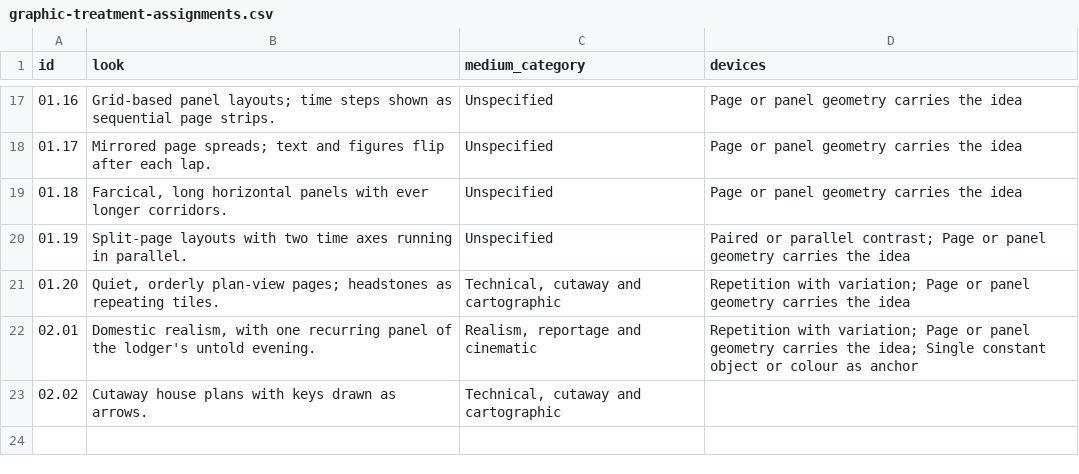
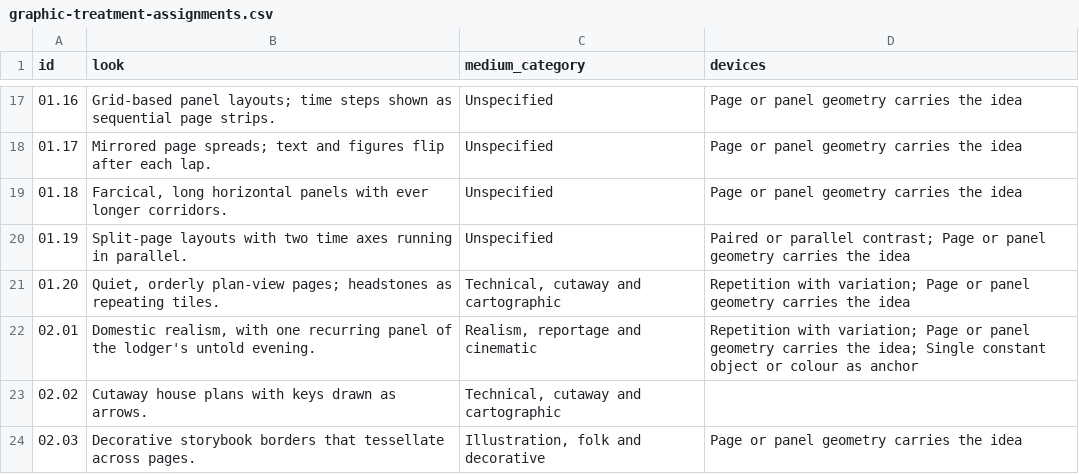
Before and after one commit to standardgalactic/steel-sky, a CSV file: catalogue/graphic-treatment-assignments.csv, drawn as a sheet; only a part is shown, gaps mark what is left out; the diff names each change by its address in the sheet, - before the commit and + after, or states it on an @@ line.

Commit message:
catalogue: Add data entry 24 (graphic-treatment-assignments.csv)
Provenance: steel-sky

```diff
--- a/catalogue/graphic-treatment-assignments.csv
+++ b/catalogue/graphic-treatment-assignments.csv
+row 24: 02.03 | Decorative storybook borders that tessellate across pages. | Illustration, folk and decorative | Page or panel geometry carries the idea
```
